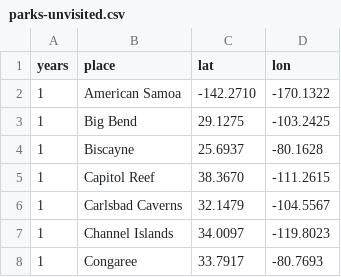
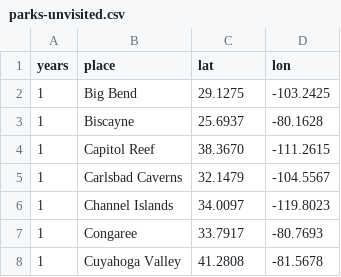
Before and after one commit to EmilyLindemer/EmilyLindemer.github.io, a CSV file: nationalparks/parks-unvisited.csv, drawn as a sheet; only a part is shown; the shorter side is filled out with more unchanged rows.

Commit message:
removed american samoa

```diff
--- a/nationalparks/parks-unvisited.csv
+++ b/nationalparks/parks-unvisited.csv
@@ -1,3 +1,2 @@
 years,place,lat,lon
-1,American Samoa,-142.2710,-170.1322
 1,Big Bend,29.1275,-103.2425
```
